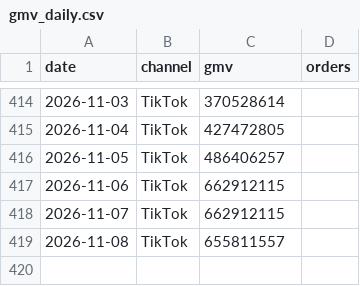
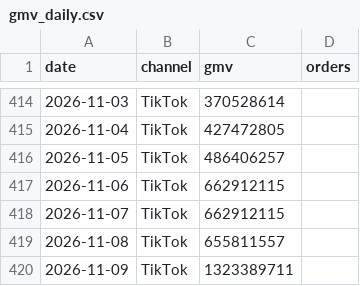
Before and after one commit to vynguyen-HO/ezs-dashboard, a CSV file: media/data/gmv_daily.csv, drawn as a sheet; only a part is shown, gaps mark what is left out; the diff names each change by its address in the sheet, - before the commit and + after, or states it on an @@ line.

```diff
--- a/media/data/gmv_daily.csv
+++ b/media/data/gmv_daily.csv
+row 420: 2026-11-09 | TikTok | 1323389711
```
Also changed, not shown: media/data/campaign_daily.csv, media/data/campaigns.csv, 11 other files.
